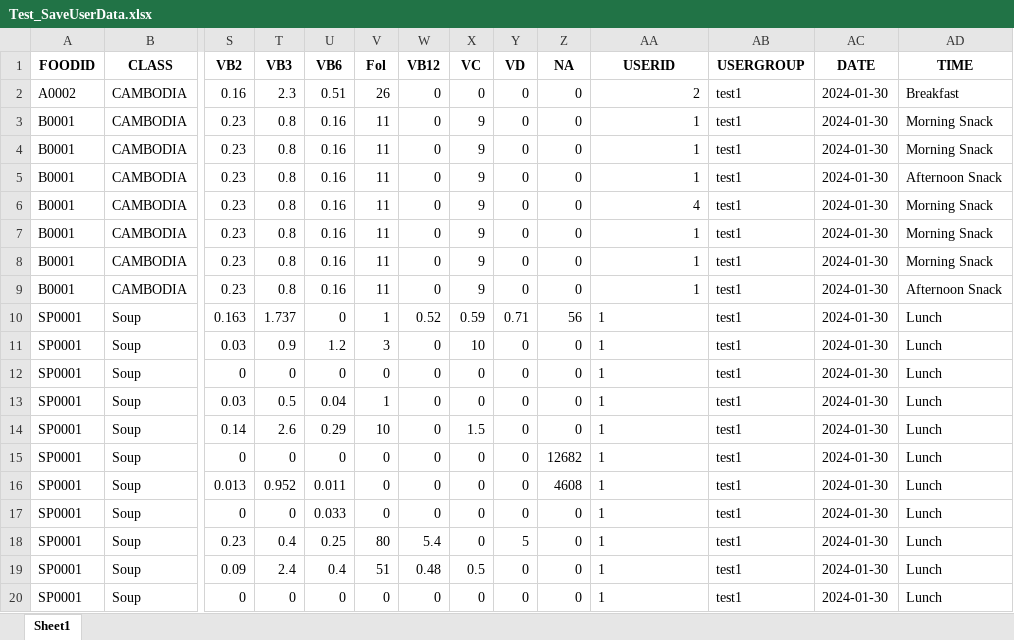
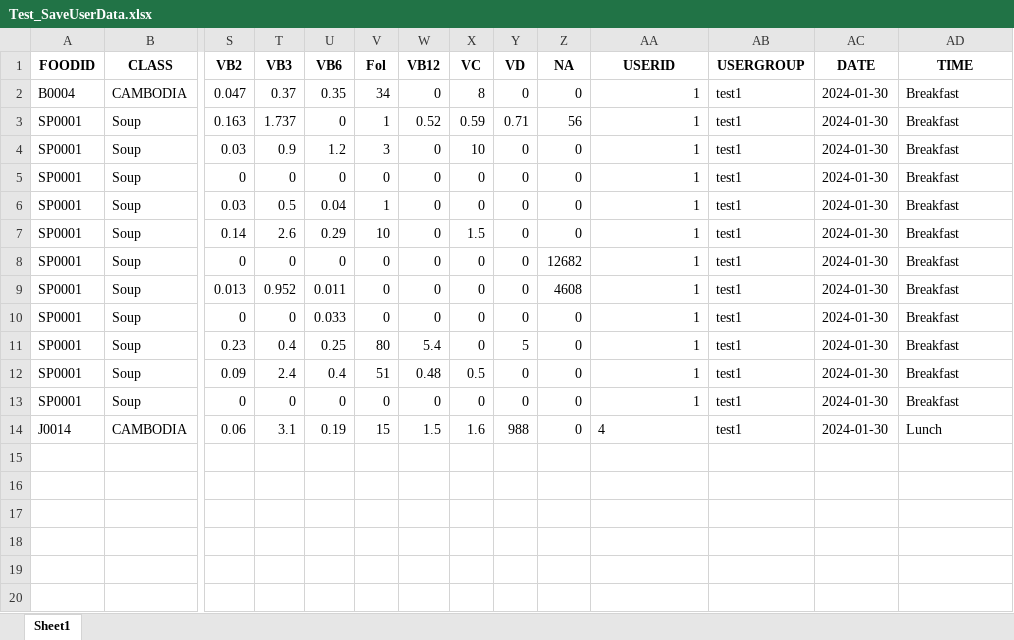
Before and after one commit to Park-HyeonJi/CambodiaNAS, an Excel workbook: data/Test_SaveUserData.xlsx, sheet Sheet1, drawn as a sheet; only a part is shown, gaps mark what is left out; values as stored, in another font and other column widths than the file's, no borders; removed rows and columns are numbered as before the commit, all else as after; rows hold the shown columns only; the diff names each change by its address in the sheet, - before the commit and + after, or states it on an @@ line.

```diff
--- a/data/Test_SaveUserData.xlsx (sheet Sheet1)
+++ b/data/Test_SaveUserData.xlsx (sheet Sheet1)
-row 2: A0002 | CAMBODIA | 0.16 | 2.3 | 0.51 | 26 | 0 | 0 | 0 | 0 | 2 | test1 | 2024-01-30 | Breakfast
-row 3: B0001 | CAMBODIA | 0.23 | 0.8 | 0.16 | 11 | 0 | 9 | 0 | 0 | 1 | test1 | 2024-01-30 | Morning Snack
-row 4: B0001 | CAMBODIA | 0.23 | 0.8 | 0.16 | 11 | 0 | 9 | 0 | 0 | 1 | test1 | 2024-01-30 | Morning Snack
-row 5: B0001 | CAMBODIA | 0.23 | 0.8 | 0.16 | 11 | 0 | 9 | 0 | 0 | 1 | test1 | 2024-01-30 | Afternoon Snack
-row 6: B0001 | CAMBODIA | 0.23 | 0.8 | 0.16 | 11 | 0 | 9 | 0 | 0 | 4 | test1 | 2024-01-30 | Morning Snack
-row 7: B0001 | CAMBODIA | 0.23 | 0.8 | 0.16 | 11 | 0 | 9 | 0 | 0 | 1 | test1 | 2024-01-30 | Morning Snack
-row 8: B0001 | CAMBODIA | 0.23 | 0.8 | 0.16 | 11 | 0 | 9 | 0 | 0 | 1 | test1 | 2024-01-30 | Morning Snack
-row 9: B0001 | CAMBODIA | 0.23 | 0.8 | 0.16 | 11 | 0 | 9 | 0 | 0 | 1 | test1 | 2024-01-30 | Afternoon Snack
+row 2: B0004 | CAMBODIA | 0.047 | 0.37 | 0.35 | 34 | 0 | 8 | 0 | 0 | 1 | test1 | 2024-01-30 | Breakfast
-AA3:AA13 alignment: left
+AA3:AA13 alignment: right
-AD3:AD13 (TIME): Lunch
+AD3:AD13 (TIME): Breakfast
+row 14: J0014 | CAMBODIA | 0.06 | 3.1 | 0.19 | 15 | 1.5 | 1.6 | 988 | 0 | 4 | test1 | 2024-01-30 | Lunch
```
Also changed, not shown: 3 other files.
